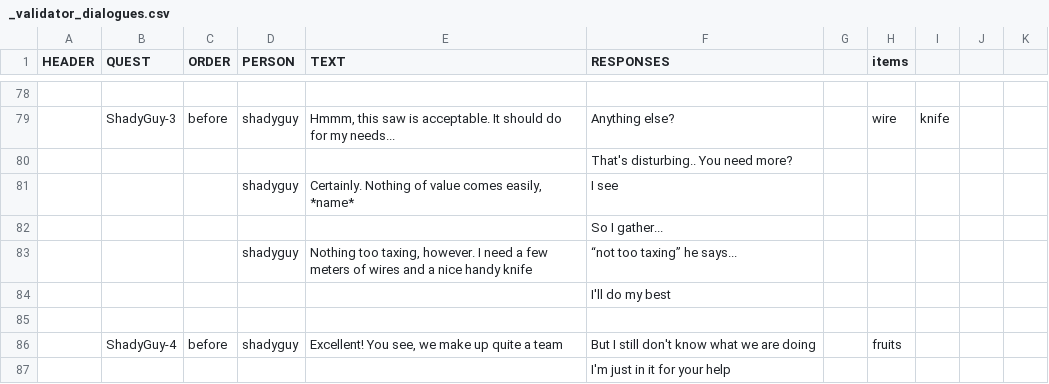
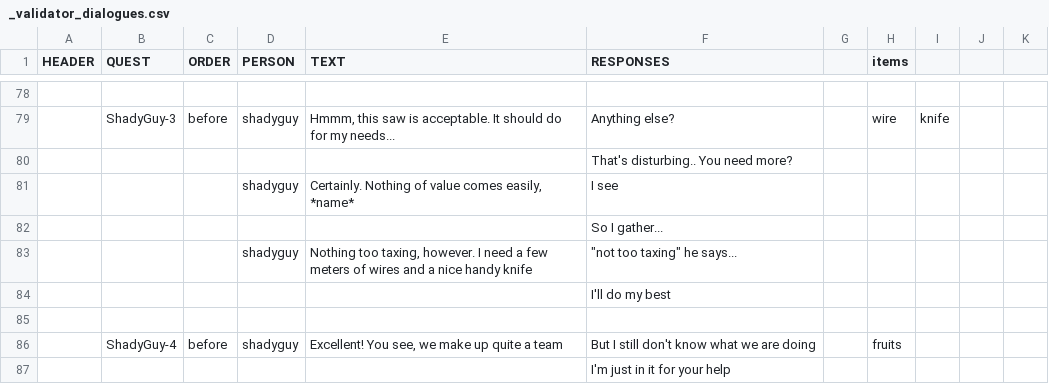
Before and after one commit to corhal/cr-calculator, a CSV file: _validator_dialogues.csv, drawn as a sheet; only a part is shown, gaps mark what is left out.

```diff
--- a/_validator_dialogues.csv
+++ b/_validator_dialogues.csv
@@ -83,3 +83,3 @@ HEADER,QUEST,ORDER,PERSON,TEXT,RESPONSES,,items,,,
 ,,,,,So I gather...,,,,,
-,,,shadyguy,"Nothing too taxing, however. I need a few meters of wires and a nice handy knife",“not too taxing” he says...,,,,,
+,,,shadyguy,"Nothing too taxing, however. I need a few meters of wires and a nice handy knife","""not too taxing"" he says...",,,,,
 ,,,,,I'll do my best,,,,,
```
